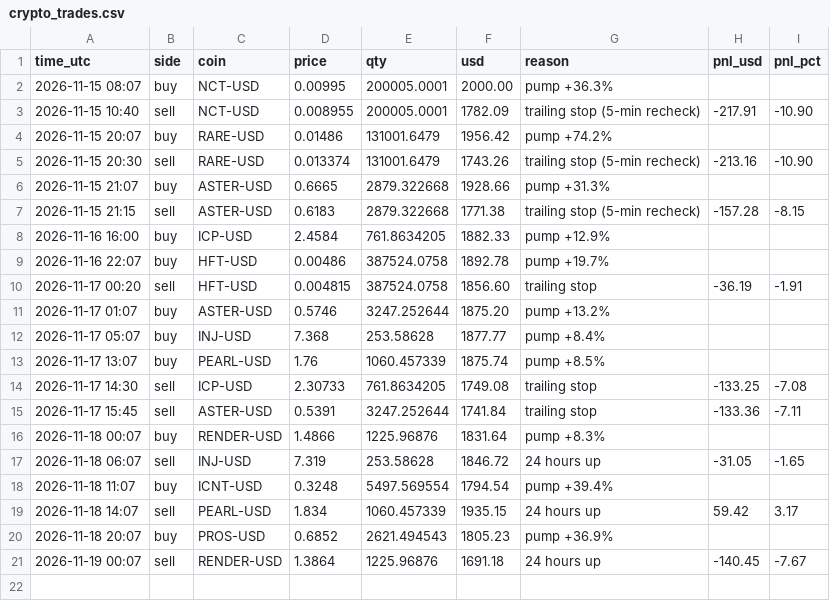
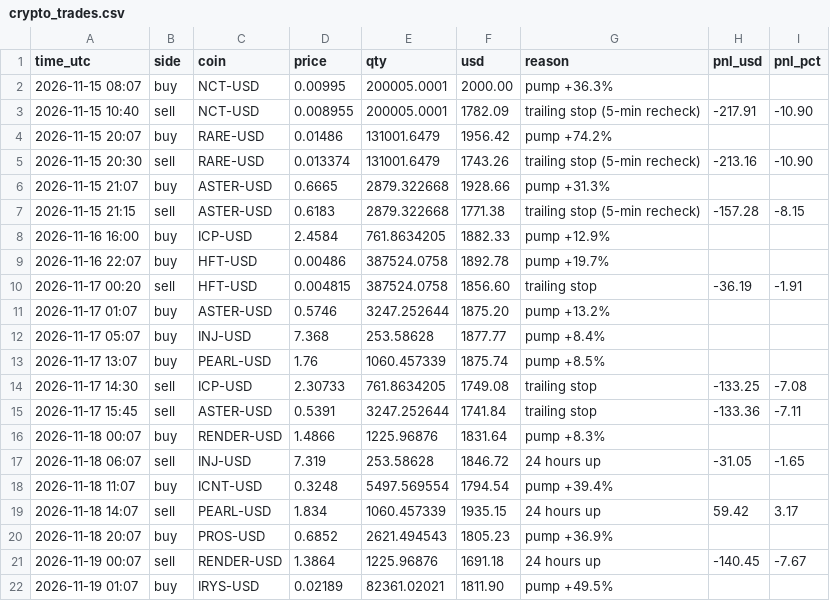
Before and after one commit to Tuvshee555/ai-trader, a CSV file: trader/engine/crypto_trades.csv, drawn as a sheet.

```diff
--- a/trader/engine/crypto_trades.csv
+++ b/trader/engine/crypto_trades.csv
@@ -21 +21,2 @@ time_utc,side,coin,price,qty,usd,reason,pnl_usd,pnl_pct
 2026-11-19 00:07,sell,RENDER-USD,1.3864,1225.96876,1691.18,24 hours up,-140.45,-7.67
+2026-11-19 01:07,buy,IRYS-USD,0.02189,82361.02021,1811.90,pump +49.5%,,
```
Also changed, not shown: 2 other files.
